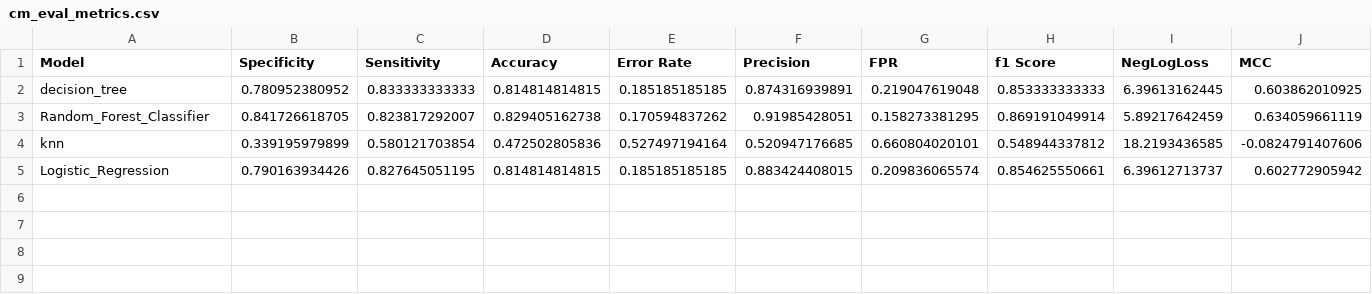
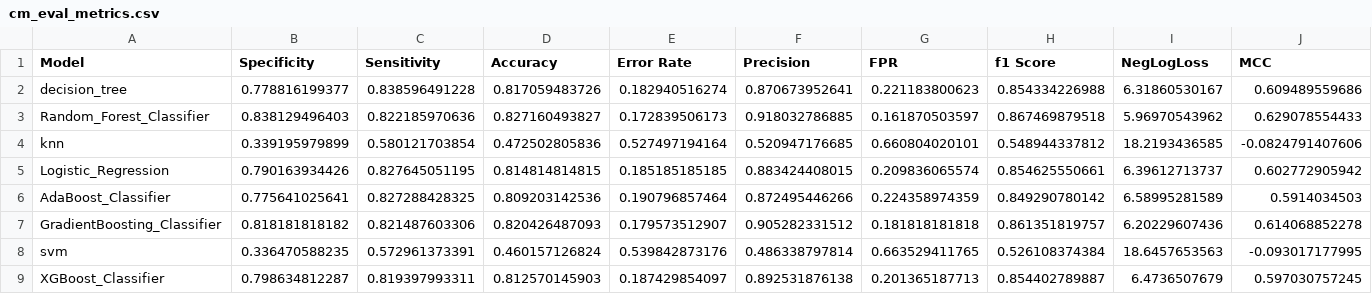
Before and after one commit to sitkyal/phoenix, a CSV file: scripts/output/cm_eval_metrics.csv, drawn as a sheet.

Commit message:
Standardized Outputs

```diff
--- a/scripts/output/cm_eval_metrics.csv
+++ b/scripts/output/cm_eval_metrics.csv
@@ -1,5 +1,9 @@
 Model,Specificity,Sensitivity,Accuracy,Error Rate,Precision,FPR,f1 Score,NegLogLoss,MCC
-decision_tree,0.780952380952,0.833333333333,0.814814814815,0.185185185185,0.874316939891,0.219047619048,0.853333333333,6.39613162445,0.603862010925
-Random_Forest_Classifier,0.841726618705,0.823817292007,0.829405162738,0.170594837262,0.91985428051,0.158273381295,0.869191049914,5.89217642459,0.634059661119
+decision_tree,0.778816199377,0.838596491228,0.817059483726,0.182940516274,0.870673952641,0.221183800623,0.854334226988,6.31860530167,0.609489559686
+Random_Forest_Classifier,0.838129496403,0.822185970636,0.827160493827,0.172839506173,0.918032786885,0.161870503597,0.867469879518,5.96970543962,0.629078554433
 knn,0.339195979899,0.580121703854,0.472502805836,0.527497194164,0.520947176685,0.660804020101,0.548944337812,18.2193436585,-0.0824791407606
 Logistic_Regression,0.790163934426,0.827645051195,0.814814814815,0.185185185185,0.883424408015,0.209836065574,0.854625550661,6.39612713737,0.602772905942
+AdaBoost_Classifier,0.775641025641,0.827288428325,0.809203142536,0.190796857464,0.872495446266,0.224358974359,0.849290780142,6.58995281589,0.5914034503
+GradientBoosting_Classifier,0.818181818182,0.821487603306,0.820426487093,0.179573512907,0.905282331512,0.181818181818,0.861351819757,6.20229607436,0.614068852278
+svm,0.336470588235,0.572961373391,0.460157126824,0.539842873176,0.486338797814,0.663529411765,0.526108374384,18.6457653563,-0.093017177995
+XGBoost_Classifier,0.798634812287,0.819397993311,0.812570145903,0.187429854097,0.892531876138,0.201365187713,0.854402789887,6.4736507679,0.597030757245
```
Also changed, not shown: 28 other files.
